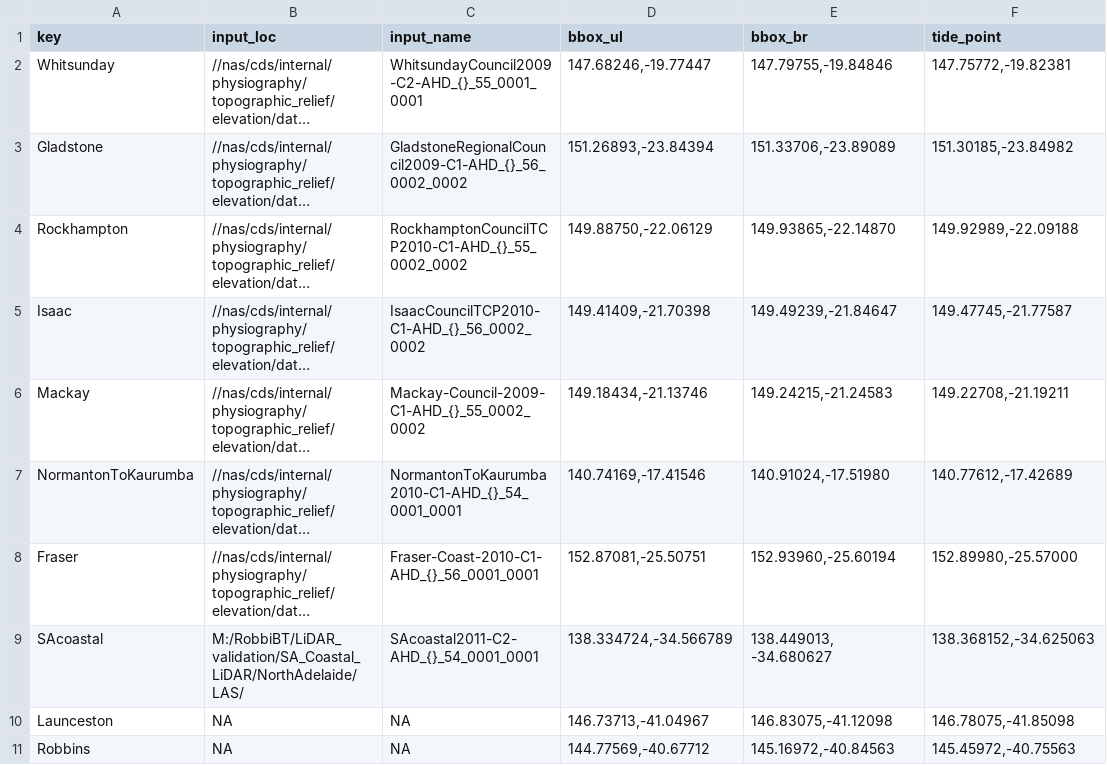
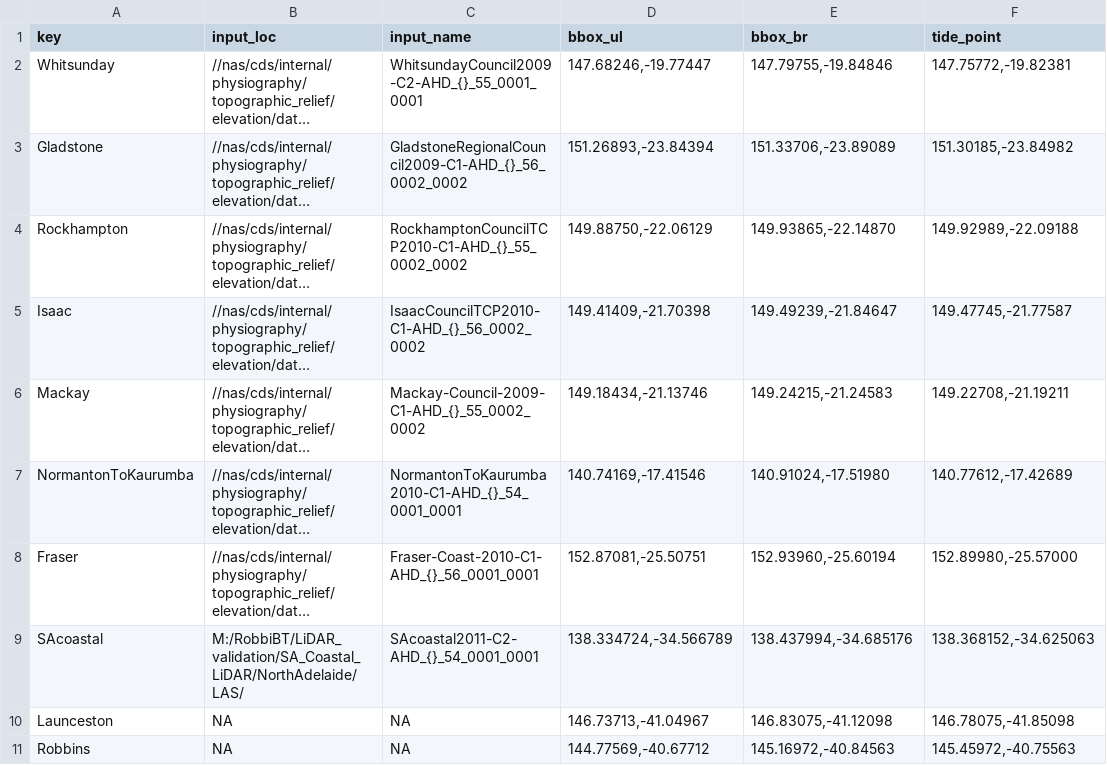
Before and after one commit to robbibt/nidem_visualisations, a CSV file: lidar_study_areas.csv, drawn as a sheet; only a part is shown; long unchanged cells end in …; the diff names each change by its address in the sheet, - before the commit and + after, or states it on an @@ line.

Commit message:
Update bounds of SA study area

```diff
--- a/lidar_study_areas.csv
+++ b/lidar_study_areas.csv
-E9 (bbox_br): 138.449013, -34.680627
+E9 (bbox_br): 138.437994,-34.685176
```
